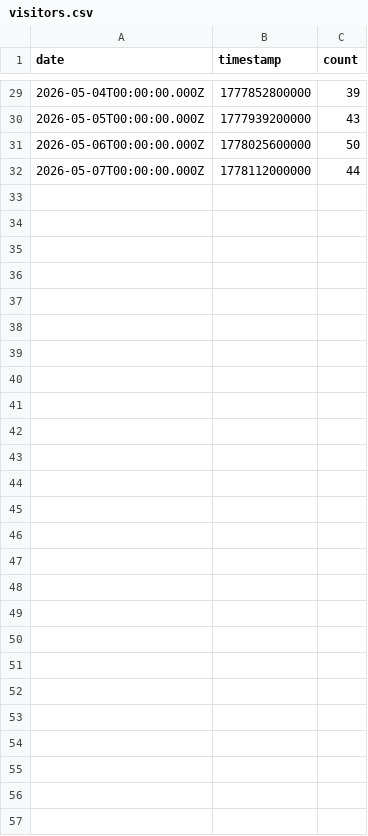
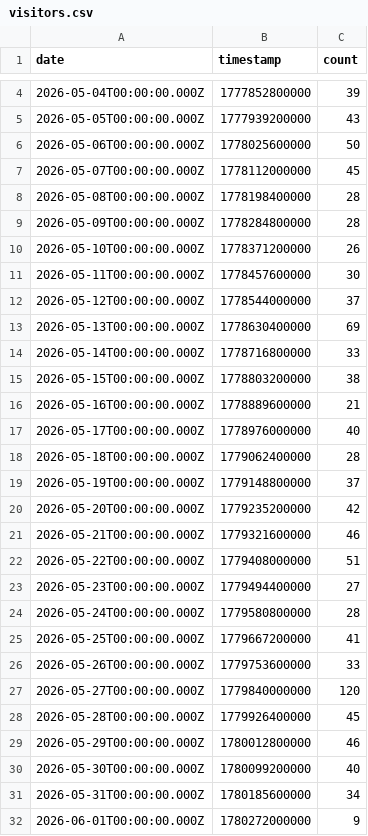
Before and after one commit to TogetherKGO/TogetherKGO, a CSV file: visitors.csv, drawn as a sheet; only a part is shown, gaps mark what is left out; the diff covers the shown part only.

```diff
--- a/visitors.csv
+++ b/visitors.csv
@@ -31,2 +6,27 @@ date,timestamp,count
 2026-05-06T00:00:00.000Z,1778025600000,50
-2026-05-07T00:00:00.000Z,1778112000000,44
+2026-05-07T00:00:00.000Z,1778112000000,45
+2026-05-08T00:00:00.000Z,1778198400000,28
+2026-05-09T00:00:00.000Z,1778284800000,28
+2026-05-10T00:00:00.000Z,1778371200000,26
+2026-05-11T00:00:00.000Z,1778457600000,30
+2026-05-12T00:00:00.000Z,1778544000000,37
+2026-05-13T00:00:00.000Z,1778630400000,69
+2026-05-14T00:00:00.000Z,1778716800000,33
+2026-05-15T00:00:00.000Z,1778803200000,38
+2026-05-16T00:00:00.000Z,1778889600000,21
+2026-05-17T00:00:00.000Z,1778976000000,40
+2026-05-18T00:00:00.000Z,1779062400000,28
+2026-05-19T00:00:00.000Z,1779148800000,37
+2026-05-20T00:00:00.000Z,1779235200000,42
+2026-05-21T00:00:00.000Z,1779321600000,46
+2026-05-22T00:00:00.000Z,1779408000000,51
+2026-05-23T00:00:00.000Z,1779494400000,27
+2026-05-24T00:00:00.000Z,1779580800000,28
+2026-05-25T00:00:00.000Z,1779667200000,41
+2026-05-26T00:00:00.000Z,1779753600000,33
+2026-05-27T00:00:00.000Z,1779840000000,120
+2026-05-28T00:00:00.000Z,1779926400000,45
+2026-05-29T00:00:00.000Z,1780012800000,46
+2026-05-30T00:00:00.000Z,1780099200000,40
+2026-05-31T00:00:00.000Z,1780185600000,34
+2026-06-01T00:00:00.000Z,1780272000000,9
```
Also changed, not shown: 25 removed rows elsewhere in this file, bandwidth.csv, pageviews.csv, 3 other files.
